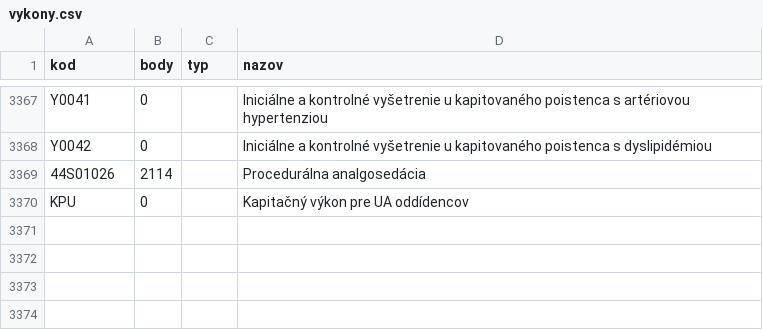
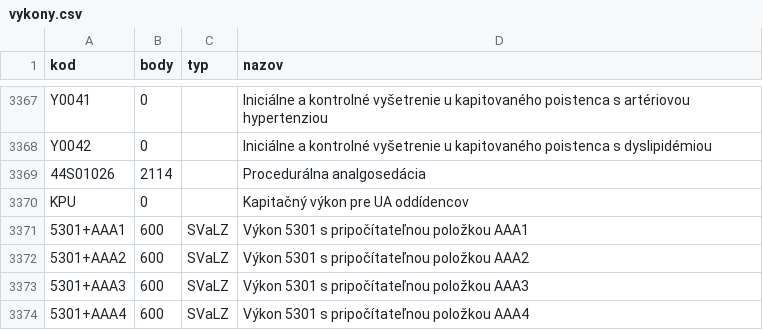
Before and after one commit to curo-open/curo-data, a CSV file: vykony.csv, drawn as a sheet; only a part is shown, gaps mark what is left out.

Commit message:
Výkon 5301 s pripočítateľnou položkou AAA1 az AAA4

```diff
--- a/vykony.csv
+++ b/vykony.csv
@@ -3370 +3370,5 @@
 "KPU","0","","Kapitačný výkon pre UA oddídencov"
+"5301+AAA1","600","SVaLZ","Výkon 5301 s pripočítateľnou položkou AAA1"
+"5301+AAA2","600","SVaLZ","Výkon 5301 s pripočítateľnou položkou AAA2"
+"5301+AAA3","600","SVaLZ","Výkon 5301 s pripočítateľnou položkou AAA3"
+"5301+AAA4","600","SVaLZ","Výkon 5301 s pripočítateľnou položkou AAA4"
```
